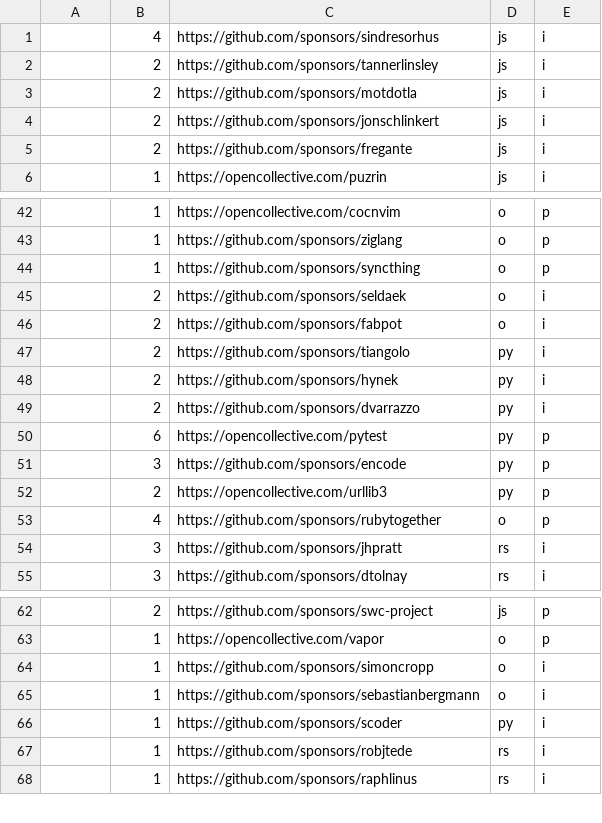
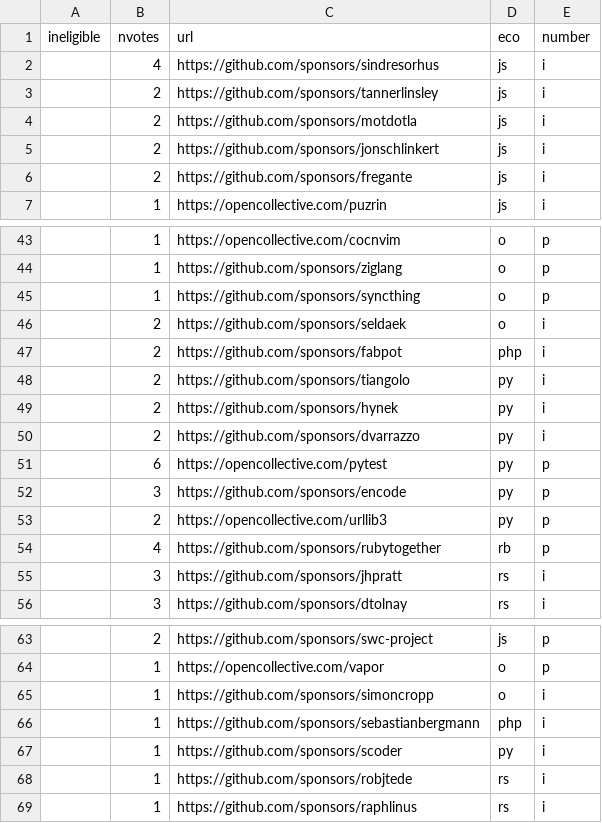
Before and after one commit to getsentry/deps, a CSV file: submissions.csv, drawn as a sheet; only a part is shown, gaps mark what is left out.

```diff
--- a/submissions.csv
+++ b/submissions.csv
@@ -1 +1,2 @@
+ineligible,nvotes,url,eco,number
 ,4,https://github.com/sponsors/sindresorhus,js,i
@@ -45,3 +46,3 @@
 ,2,https://github.com/sponsors/seldaek,o,i
-,2,https://github.com/sponsors/fabpot,o,i
+,2,https://github.com/sponsors/fabpot,php,i
 ,2,https://github.com/sponsors/tiangolo,py,i
@@ -52,3 +53,3 @@
 ,2,https://opencollective.com/urllib3,py,p
-,4,https://github.com/sponsors/rubytogether,o,p
+,4,https://github.com/sponsors/rubytogether,rb,p
 ,3,https://github.com/sponsors/jhpratt,rs,i
@@ -64,3 +65,3 @@
 ,1,https://github.com/sponsors/simoncropp,o,i
-,1,https://github.com/sponsors/sebastianbergmann,o,i
+,1,https://github.com/sponsors/sebastianbergmann,php,i
 ,1,https://github.com/sponsors/scoder,py,i
```
Also changed, not shown: platforms.csv, 4 other files.
